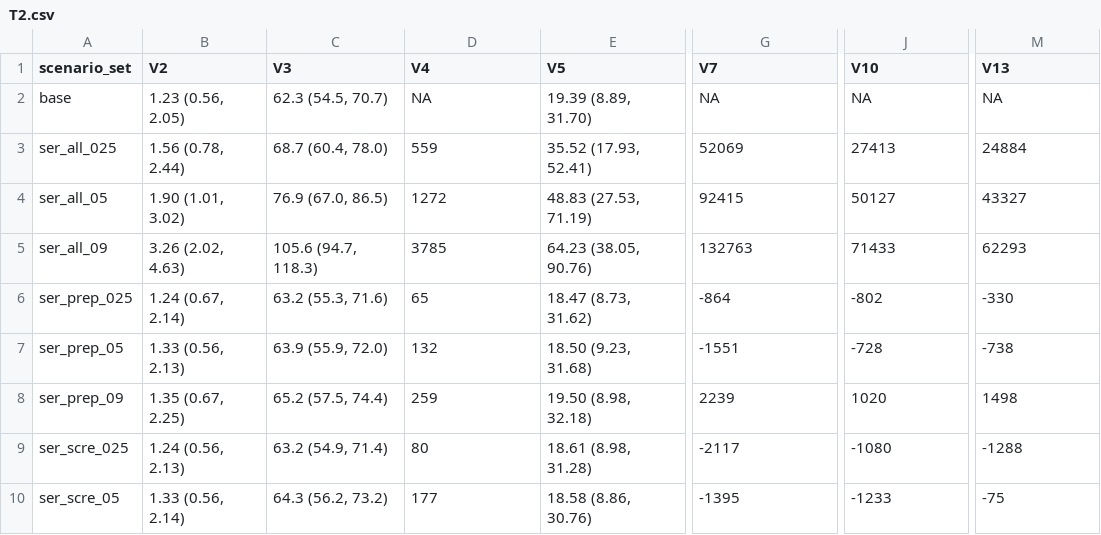
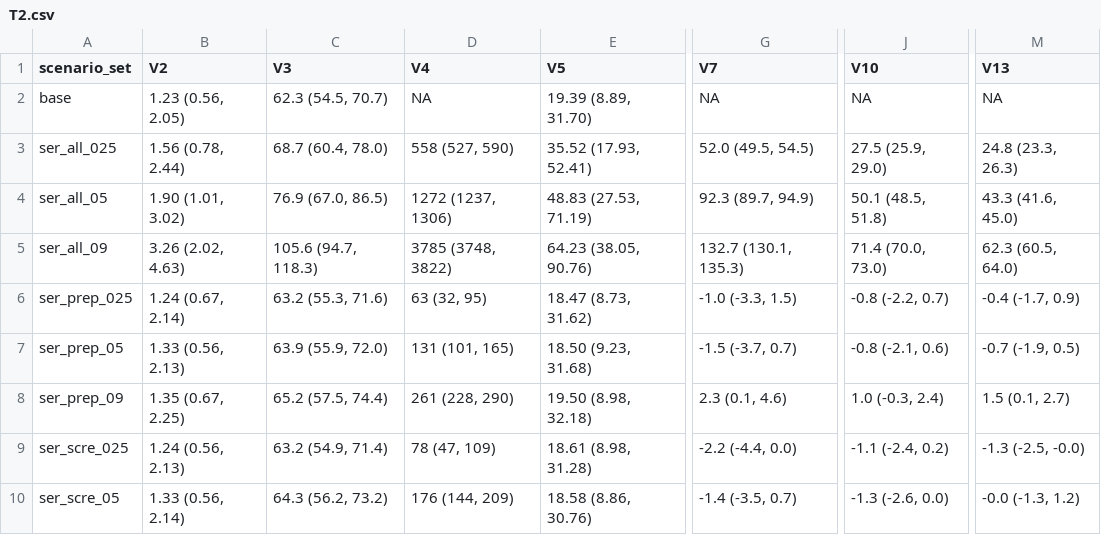
Before and after one commit to EpiModel/SexualDistancing, a CSV file: analysis/T2.csv, drawn as a sheet; only a part is shown, gaps mark what is left out; the diff covers the shown part only; the diff names each change by its address in the sheet, - before the commit and + after, or states it on an @@ line.

```diff
--- a/analysis/T2.csv
+++ b/analysis/T2.csv
-D3 (V4): 559
+D3 (V4): 558 (527, 590)
-G3 (V7): 52069
+G3 (V7): 52.0 (49.5, 54.5)
-J3 (V10): 27413
+J3 (V10): 27.5 (25.9, 29.0)
-M3 (V13): 24884
+M3 (V13): 24.8 (23.3, 26.3)
-D4 (V4): 1272
+D4 (V4): 1272 (1237, 1306)
-G4 (V7): 92415
+G4 (V7): 92.3 (89.7, 94.9)
-J4 (V10): 50127
+J4 (V10): 50.1 (48.5, 51.8)
-M4 (V13): 43327
+M4 (V13): 43.3 (41.6, 45.0)
-D5 (V4): 3785
+D5 (V4): 3785 (3748, 3822)
-G5 (V7): 132763
+G5 (V7): 132.7 (130.1, 135.3)
-J5 (V10): 71433
+J5 (V10): 71.4 (70.0, 73.0)
-M5 (V13): 62293
+M5 (V13): 62.3 (60.5, 64.0)
-D6 (V4): 65
+D6 (V4): 63 (32, 95)
-G6 (V7): -864
+G6 (V7): -1.0 (-3.3, 1.5)
-J6 (V10): -802
+J6 (V10): -0.8 (-2.2, 0.7)
-M6 (V13): -330
+M6 (V13): -0.4 (-1.7, 0.9)
-D7 (V4): 132
+D7 (V4): 131 (101, 165)
-G7 (V7): -1551
+G7 (V7): -1.5 (-3.7, 0.7)
-J7 (V10): -728
+J7 (V10): -0.8 (-2.1, 0.6)
-M7 (V13): -738
+M7 (V13): -0.7 (-1.9, 0.5)
-D8 (V4): 259
+D8 (V4): 261 (228, 290)
-G8 (V7): 2239
+G8 (V7): 2.3 (0.1, 4.6)
-J8 (V10): 1020
+J8 (V10): 1.0 (-0.3, 2.4)
-M8 (V13): 1498
+M8 (V13): 1.5 (0.1, 2.7)
-D9 (V4): 80
+D9 (V4): 78 (47, 109)
-G9 (V7): -2117
+G9 (V7): -2.2 (-4.4, 0.0)
-J9 (V10): -1080
+J9 (V10): -1.1 (-2.4, 0.2)
-M9 (V13): -1288
+M9 (V13): -1.3 (-2.5, -0.0)
-D10 (V4): 177
+D10 (V4): 176 (144, 209)
-G10 (V7): -1395
+G10 (V7): -1.4 (-3.5, 0.7)
-J10 (V10): -1233
+J10 (V10): -1.3 (-2.6, 0.0)
-M10 (V13): -75
+M10 (V13): -0.0 (-1.3, 1.2)
```
Also changed, not shown: 28 edited cells elsewhere in this file, analysis/T1.csv, analysis/T3.csv, 1 other file.
